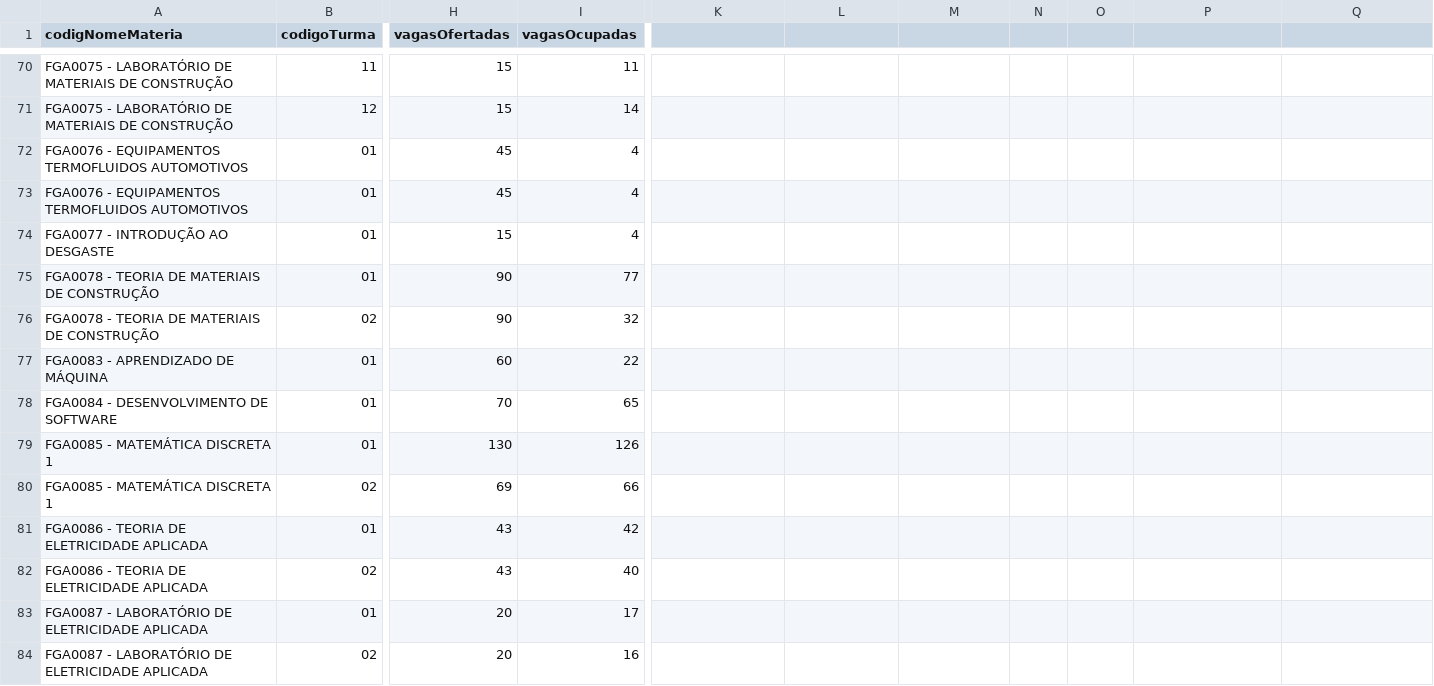
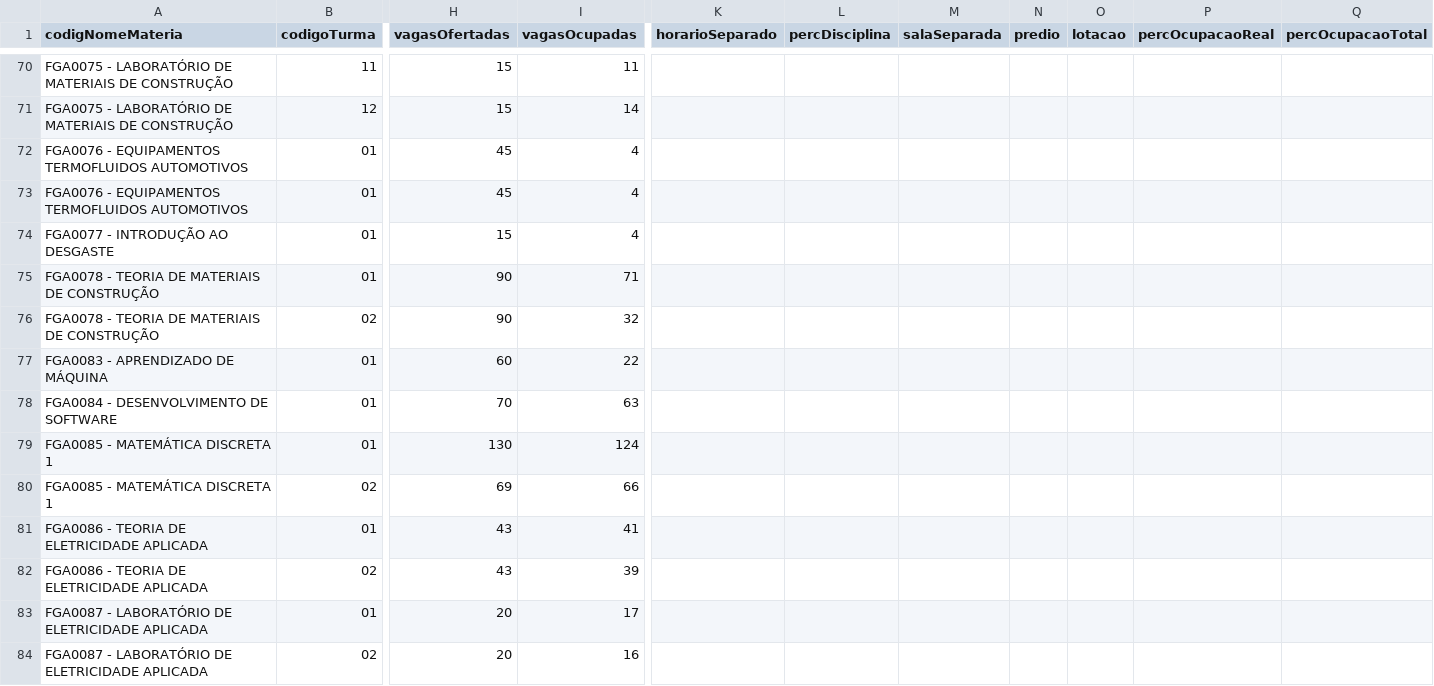
Before and after one commit to fga-eps-mds/2022-2-QuantiFGA, a CSV file: backend/csvDadosColetados.csv, drawn as a sheet; only a part is shown, gaps mark what is left out; the diff covers the shown part only; the diff names each change by its address in the sheet, - before the commit and + after, or states it on an @@ line.

```diff
--- a/backend/csvDadosColetados.csv
+++ b/backend/csvDadosColetados.csv
-K1: (empty)
+K1: horarioSeparado
-L1: (empty)
+L1: percDisciplina
-M1: (empty)
+M1: salaSeparada
-N1: (empty)
+N1: predio
-O1: (empty)
+O1: lotacao
-P1: (empty)
+P1: percOcupacaoReal
-Q1: (empty)
+Q1: percOcupacaoTotal
@@ row 73 moved to row 72: FGA0076 - EQUIPAMENTOS TERMOFLUIDOS AUTO… @@
-I75 (vagasOcupadas): 77
+I75 (vagasOcupadas): 71
-I78 (vagasOcupadas): 65
+I78 (vagasOcupadas): 63
-I79 (vagasOcupadas): 126
+I79 (vagasOcupadas): 124
-I81 (vagasOcupadas): 42
+I81 (vagasOcupadas): 41
-I82 (vagasOcupadas): 40
+I82 (vagasOcupadas): 39
```
Also changed, not shown: 6 moved rows and 99 edited cells elsewhere in this file, backend/csvDadosAtualizados.csv, backend/csvDadosDesprezados.csv, 1 other file.
